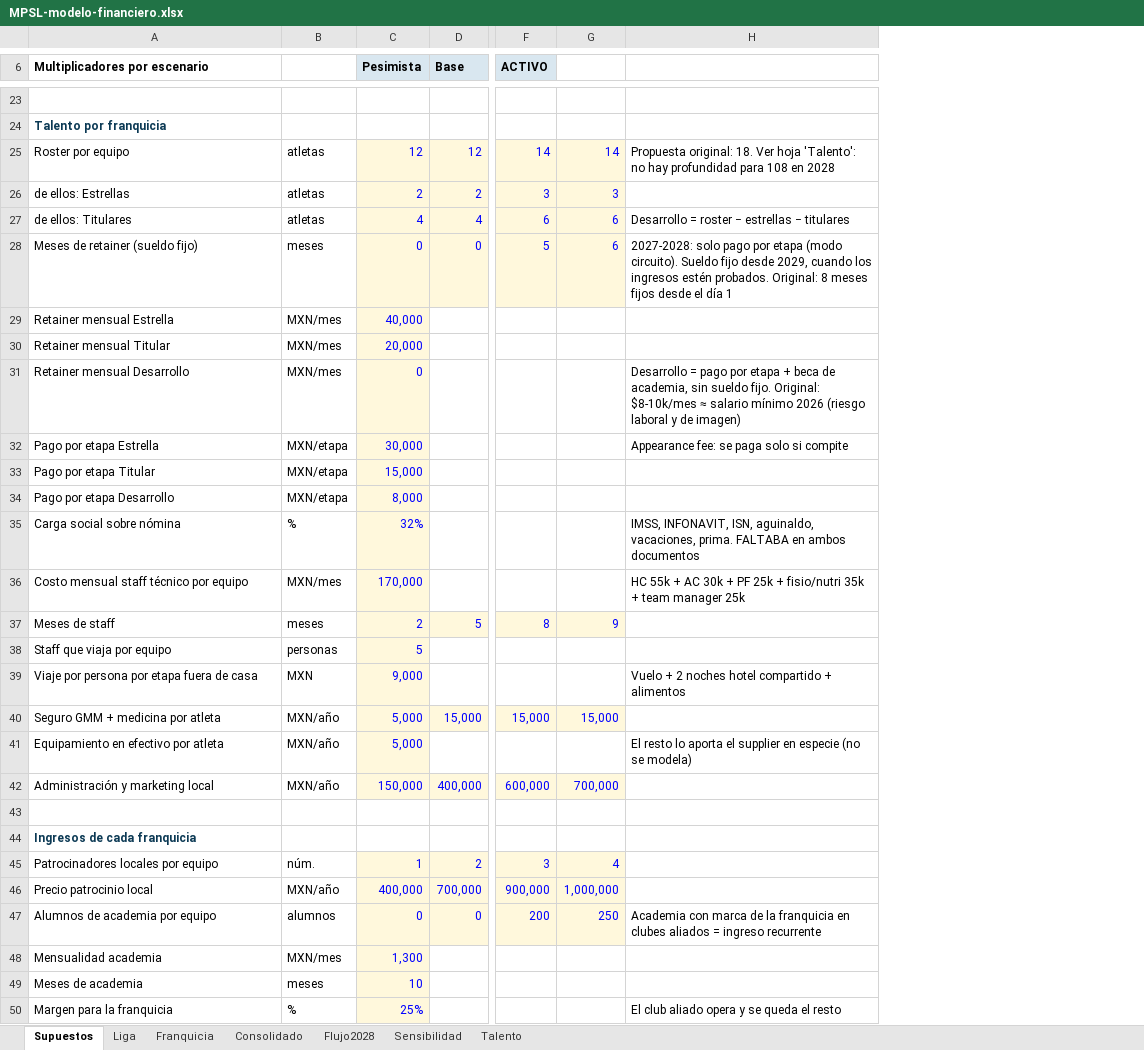
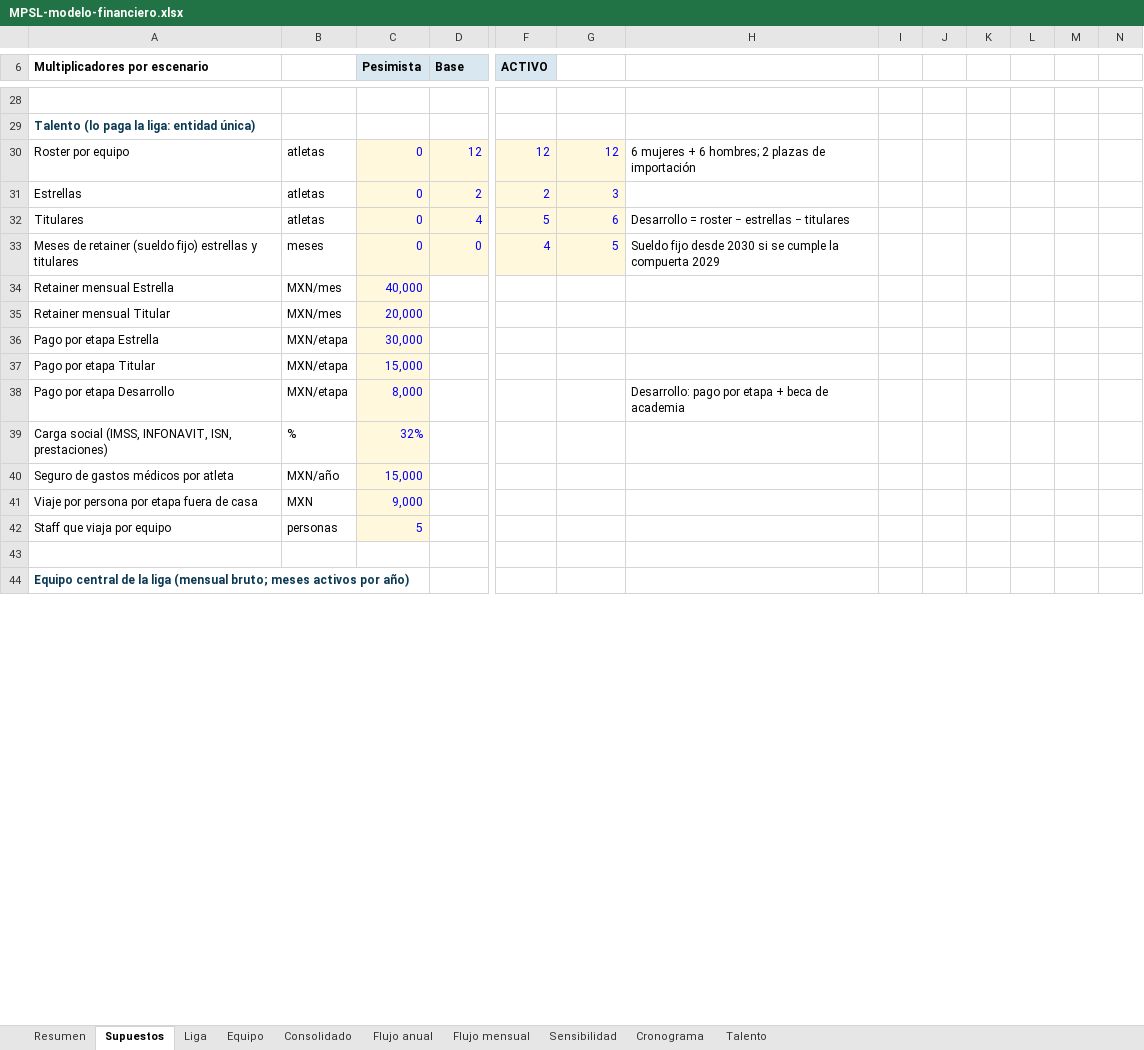
Before and after one commit to carlosmoreno793508/Cosas-Carlos, an Excel workbook: liga-natacion/MPSL-modelo-financiero.xlsx, sheet Supuestos, drawn as a sheet; only a part is shown, gaps mark what is left out; values as stored, in another font and other column widths than the file's, no borders; removed rows and columns are numbered as before the commit, all else as after; rows hold the shown columns only; the diff covers the shown part only; the diff names each change by its address in the sheet, - before the commit and + after, or states it on an @@ line.

```diff
--- a/liga-natacion/MPSL-modelo-financiero.xlsx (sheet Supuestos)
+++ b/liga-natacion/MPSL-modelo-financiero.xlsx (sheet Supuestos)
-sheet tab: Franquicia
-sheet tab: Flujo2028
+sheet tab: Resumen
+sheet tab: Equipo
+sheet tab: Flujo anual
+sheet tab: Flujo mensual
+sheet tab: Cronograma
-column H, row 25: Propuesta original: 18. Ver hoja 'Talento': no hay profundidad para 108 en 2028; row 28: 2027-2028: solo pago por etapa (modo circuito). Sueldo fijo desde 2029, cuando los ingresos estén probados. Original: 8 meses fijos desde el día 1; rows 32-35: Appearance fee: se paga solo si compite |  |  | IMSS, INFONAVIT, ISN, aguinaldo, vacaciones, prima. FALTABA en ambos documentos
+column H, rows 30-32: 6 mujeres + 6 hombres; 2 plazas de importación |  | Desarrollo = roster − estrellas − titulares; row 38: Desarrollo: pago por etapa + beca de academia
+column I, empty
+column J, empty
+column K, empty
+column L, empty
+column M, empty
+column N, empty
-A29 (Multiplicadores por escenario): Talento por franquicia
+A29 (Multiplicadores por escenario): Talento (lo paga la liga: entidad única)
-C30 (Pesimista): 12
+C30 (Pesimista): 0
-F30 (ACTIVO): 14
+F30 (ACTIVO): 12
-G30: 14
+G30: 12
-A31 (Multiplicadores por escenario): de ellos: Estrellas
+A31 (Multiplicadores por escenario): Estrellas
-C31 (Pesimista): 2
+C31 (Pesimista): 0
-F31 (ACTIVO): 3
+F31 (ACTIVO): 2
-row 27: de ellos: Titulares | atletas | 4 | 4 | 6 | 6 | Desarrollo = roster − estrellas − titulares
-A32 (Multiplicadores por escenario): Meses de retainer (sueldo fijo)
+A32 (Multiplicadores por escenario): Titulares
-B32: meses
+B32: atletas
-D32 (Base): 0
+D32 (Base): 4
+row 33: Meses de retainer (sueldo fijo) estrellas y titulares | meses | 0 | 0 | 4 | 5 | Sueldo fijo desde 2030 si se cumple la compuerta 2029
-row 31: Retainer mensual Desarrollo | MXN/mes | 0 |  |  |  | Desarrollo = pago por etapa + beca de academia, sin sueldo fijo. Original: $8-10k/mes ≈ salario mínimo 2026 (riesgo laboral y de imagen)
-A39 (Multiplicadores por escenario): Carga social sobre nómina
+A39 (Multiplicadores por escenario): Carga social (IMSS, INFONAVIT, ISN, prestaciones)
-row 36: Costo mensual staff técnico por equipo | MXN/mes | 170,000 |  |  |  | HC 55k + AC 30k + PF 25k + fisio/nutri 35k + team manager 25k
-row 37: Meses de staff | meses | 2 | 5 | 8 | 9
+row 40: Seguro de gastos médicos por atleta | MXN/año | 15,000
@@ row 39 moved to row 41: Viaje por persona por etapa fuera de cas… @@
-row 40: Seguro GMM + medicina por atleta | MXN/año | 5,000 | 15,000 | 15,000 | 15,000
-row 41: Equipamiento en efectivo por atleta | MXN/año | 5,000 |  |  |  | El resto lo aporta el supplier en especie (no se modela)
-row 42: Administración y marketing local | MXN/año | 150,000 | 400,000 | 600,000 | 700,000
-A44 (Multiplicadores por escenario): Ingresos de cada franquicia
+A44 (Multiplicadores por escenario): Equipo central de la liga (mensual bruto; meses activos por año)
-row 45: Patrocinadores locales por equipo | núm. | 1 | 2 | 3 | 4
-row 46: Precio patrocinio local | MXN/año | 400,000 | 700,000 | 900,000 | 1,000,000
-row 47: Alumnos de academia por equipo | alumnos | 0 | 0 | 200 | 250 | Academia con marca de la franquicia en clubes aliados = ingreso recurrente
-row 48: Mensualidad academia | MXN/mes | 1,300
-row 49: Meses de academia | meses | 10
-row 50: Margen para la franquicia | % | 25% |  |  |  | El club aliado opera y se queda el resto
```
Also changed, not shown: 90 added rows, 17 removed rows, 1 moved row and 70 edited cells elsewhere in this sheet, sheet Liga, sheet Consolidado, sheet Sensibilidad, sheet Talento, formulas that keep their value, charts or pictures, 1 other file.
